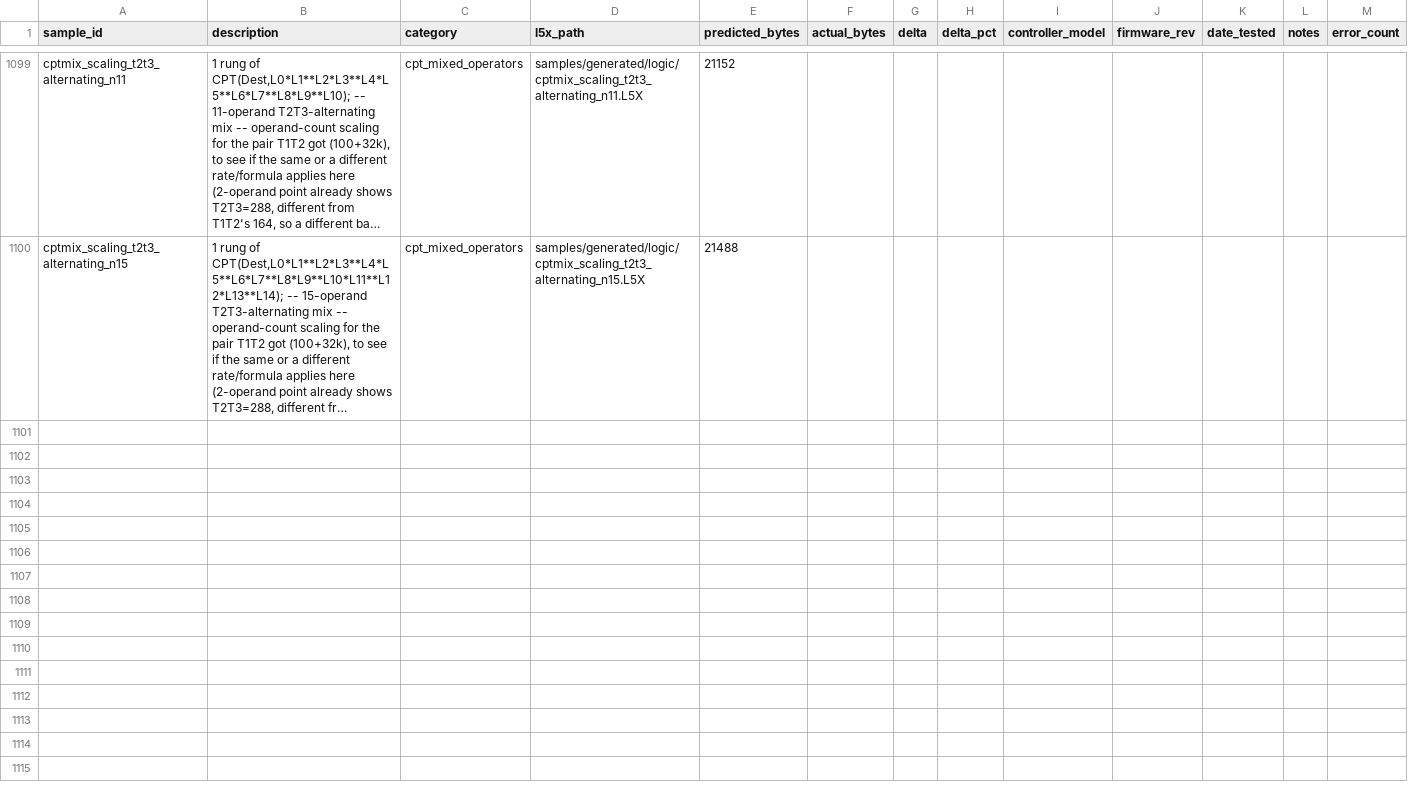
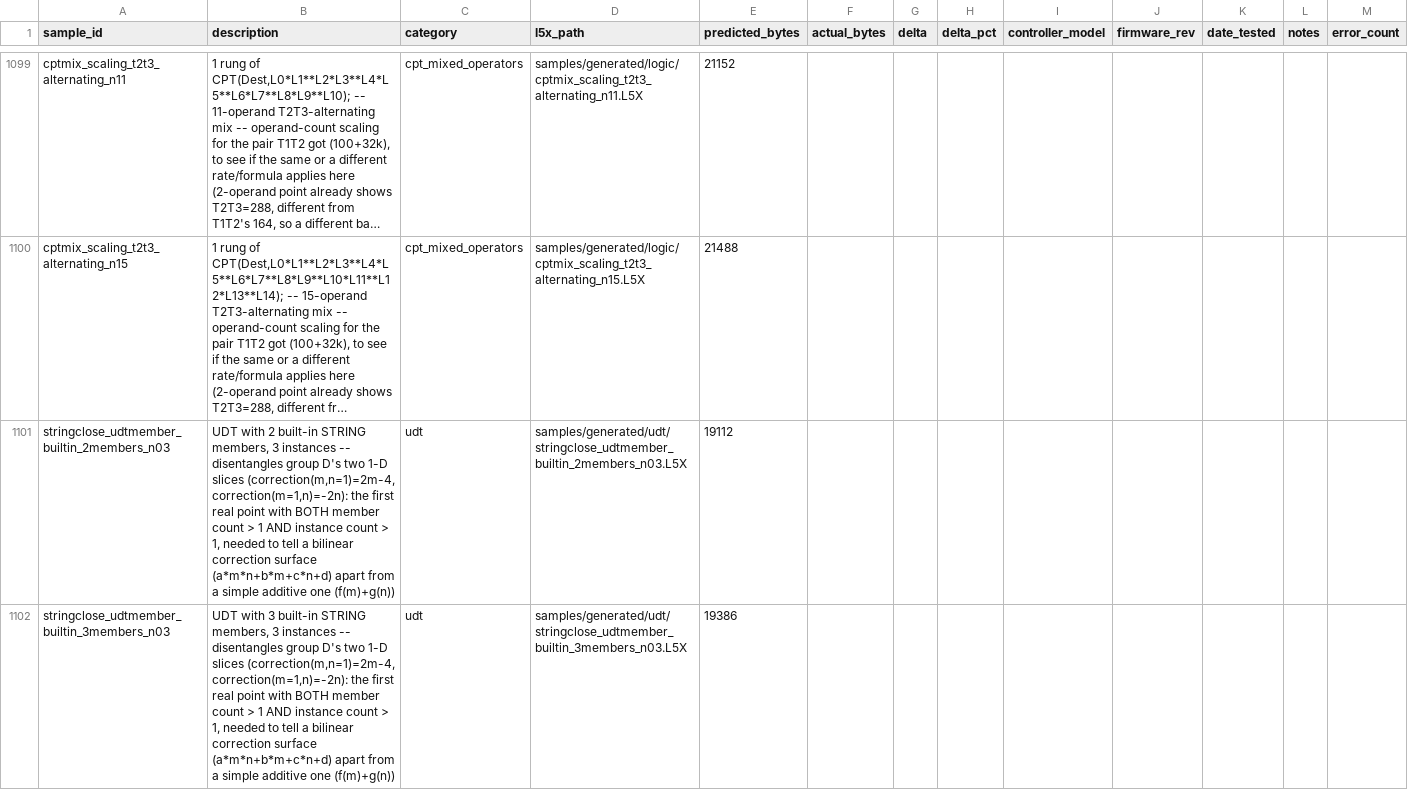
Before and after one commit to jholm90/logixMemoryMap, a CSV file: samples/manifest.csv, drawn as a sheet; only a part is shown, gaps mark what is left out; long unchanged cells end in …; rows hold the shown columns only; the diff names each change by its address in the sheet, - before the commit and + after, or states it on an @@ line.

```diff
--- a/samples/manifest.csv
+++ b/samples/manifest.csv
+row 1101: stringclose_udtmember_builtin_2members_n03 | UDT with 2 built-in STRING members, 3 instances -- disentangles group D's two 1-D slices (correction(m,n=1)=2m-4, correction(m=1,n)=-2n): the first real point with BOTH member count > 1 AND instance count > 1, needed to tell a bilinear correction surface (a*m*n+b*m+c*n+d) apart from a simple additive one (f(m)+g(n)) | udt | samples/generated/udt/stringclose_udtmember_builtin_2members_n03.L5X | 19112
+row 1102: stringclose_udtmember_builtin_3members_n03 | UDT with 3 built-in STRING members, 3 instances -- disentangles group D's two 1-D slices (correction(m,n=1)=2m-4, correction(m=1,n)=-2n): the first real point with BOTH member count > 1 AND instance count > 1, needed to tell a bilinear correction surface (a*m*n+b*m+c*n+d) apart from a simple additive one (f(m)+g(n)) | udt | samples/generated/udt/stringclose_udtmember_builtin_3members_n03.L5X | 19386
```
Also changed, not shown: 3 other files.
